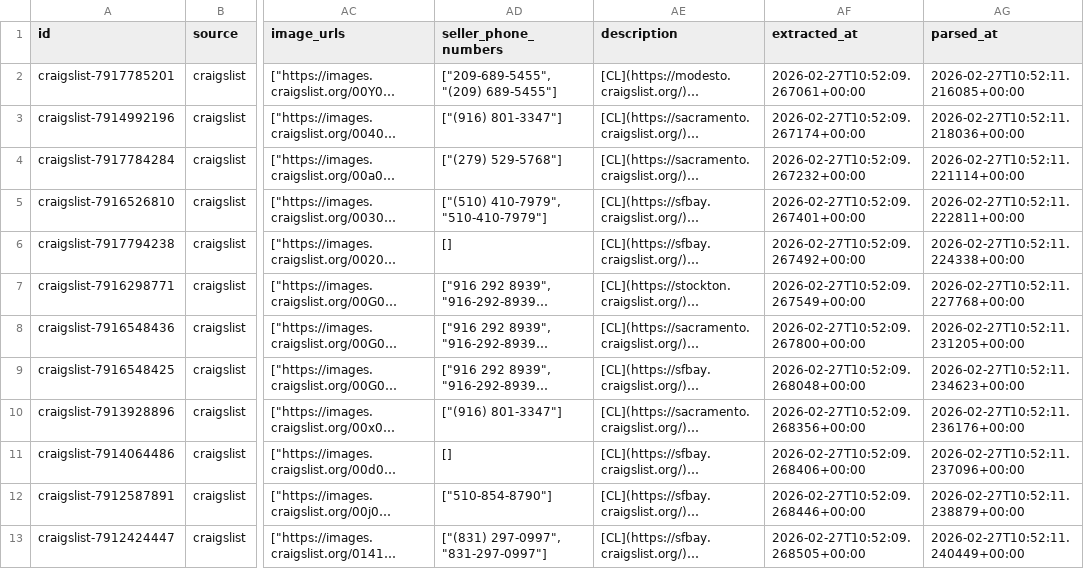
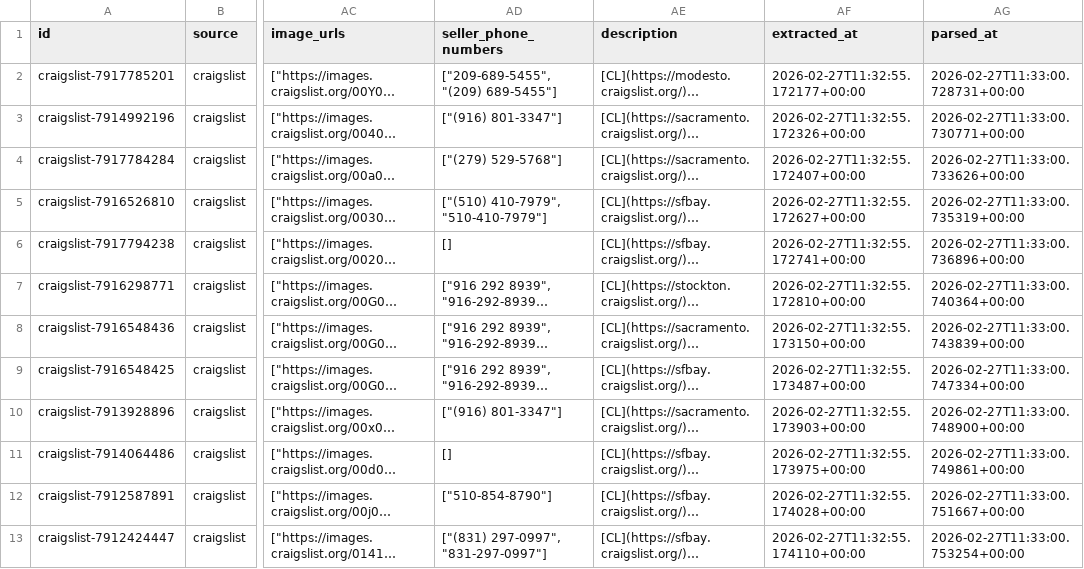
Before and after one commit to satvik-khanna/carma-autonomous-agent, a CSV file: backend/data/craigslist/04_structured/listings_structured_lexus_is_350.csv, drawn as a sheet; only a part is shown, gaps mark what is left out; long unchanged cells end in …; the diff names each change by its address in the sheet, - before the commit and + after, or states it on an @@ line.

```diff
--- a/backend/data/craigslist/04_structured/listings_structured_lexus_is_350.csv
+++ b/backend/data/craigslist/04_structured/listings_structured_lexus_is_350.csv
-AF2 (extracted_at): 2026-02-27T10:52:09.267061+00:00
+AF2 (extracted_at): 2026-02-27T11:32:55.172177+00:00
-AG2 (parsed_at): 2026-02-27T10:52:11.216085+00:00
+AG2 (parsed_at): 2026-02-27T11:33:00.728731+00:00
-AF3 (extracted_at): 2026-02-27T10:52:09.267174+00:00
+AF3 (extracted_at): 2026-02-27T11:32:55.172326+00:00
-AG3 (parsed_at): 2026-02-27T10:52:11.218036+00:00
+AG3 (parsed_at): 2026-02-27T11:33:00.730771+00:00
-AF4 (extracted_at): 2026-02-27T10:52:09.267232+00:00
+AF4 (extracted_at): 2026-02-27T11:32:55.172407+00:00
-AG4 (parsed_at): 2026-02-27T10:52:11.221114+00:00
+AG4 (parsed_at): 2026-02-27T11:33:00.733626+00:00
-AF5 (extracted_at): 2026-02-27T10:52:09.267401+00:00
+AF5 (extracted_at): 2026-02-27T11:32:55.172627+00:00
-AG5 (parsed_at): 2026-02-27T10:52:11.222811+00:00
+AG5 (parsed_at): 2026-02-27T11:33:00.735319+00:00
-AF6 (extracted_at): 2026-02-27T10:52:09.267492+00:00
+AF6 (extracted_at): 2026-02-27T11:32:55.172741+00:00
-AG6 (parsed_at): 2026-02-27T10:52:11.224338+00:00
+AG6 (parsed_at): 2026-02-27T11:33:00.736896+00:00
-AF7 (extracted_at): 2026-02-27T10:52:09.267549+00:00
+AF7 (extracted_at): 2026-02-27T11:32:55.172810+00:00
-AG7 (parsed_at): 2026-02-27T10:52:11.227768+00:00
+AG7 (parsed_at): 2026-02-27T11:33:00.740364+00:00
-AF8 (extracted_at): 2026-02-27T10:52:09.267800+00:00
+AF8 (extracted_at): 2026-02-27T11:32:55.173150+00:00
-AG8 (parsed_at): 2026-02-27T10:52:11.231205+00:00
+AG8 (parsed_at): 2026-02-27T11:33:00.743839+00:00
-AF9 (extracted_at): 2026-02-27T10:52:09.268048+00:00
+AF9 (extracted_at): 2026-02-27T11:32:55.173487+00:00
-AG9 (parsed_at): 2026-02-27T10:52:11.234623+00:00
+AG9 (parsed_at): 2026-02-27T11:33:00.747334+00:00
-AF10 (extracted_at): 2026-02-27T10:52:09.268356+00:00
+AF10 (extracted_at): 2026-02-27T11:32:55.173903+00:00
-AG10 (parsed_at): 2026-02-27T10:52:11.236176+00:00
+AG10 (parsed_at): 2026-02-27T11:33:00.748900+00:00
-AF11 (extracted_at): 2026-02-27T10:52:09.268406+00:00
+AF11 (extracted_at): 2026-02-27T11:32:55.173975+00:00
-AG11 (parsed_at): 2026-02-27T10:52:11.237096+00:00
+AG11 (parsed_at): 2026-02-27T11:33:00.749861+00:00
-AF12 (extracted_at): 2026-02-27T10:52:09.268446+00:00
+AF12 (extracted_at): 2026-02-27T11:32:55.174028+00:00
-AG12 (parsed_at): 2026-02-27T10:52:11.238879+00:00
+AG12 (parsed_at): 2026-02-27T11:33:00.751667+00:00
-AF13 (extracted_at): 2026-02-27T10:52:09.268505+00:00
+AF13 (extracted_at): 2026-02-27T11:32:55.174110+00:00
-AG13 (parsed_at): 2026-02-27T10:52:11.240449+00:00
+AG13 (parsed_at): 2026-02-27T11:33:00.753254+00:00
```
Also changed, not shown: backend/data/craigslist/04_structured/listings_structured_toyota_camry.csv, 16 other files.
